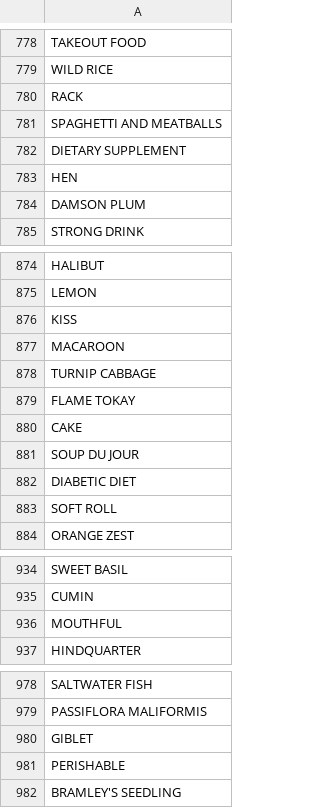
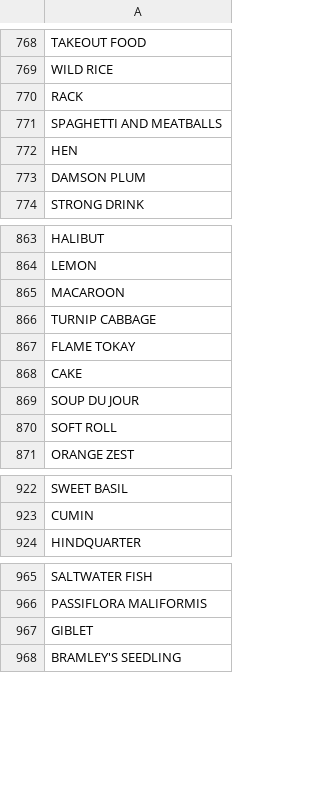
Before and after one commit to timjaya/neoway-brand-sentiment, a CSV file: analysis/wordnet_db/wordnet_food_beverages_list.csv, drawn as a sheet; only a part is shown, gaps mark what is left out; the diff covers the shown part only.

```diff
--- a/analysis/wordnet_db/wordnet_food_beverages_list.csv
+++ b/analysis/wordnet_db/wordnet_food_beverages_list.csv
@@ -781,3 +771,2 @@ RACK
 SPAGHETTI AND MEATBALLS
-DIETARY SUPPLEMENT
 HEN
@@ -875,3 +864,2 @@ HALIBUT
 LEMON
-KISS
 MACAROON
@@ -881,3 +869,2 @@ CAKE
 SOUP DU JOUR
-DIABETIC DIET
 SOFT ROLL
@@ -935,3 +923,2 @@ SWEET BASIL
 CUMIN
-MOUTHFUL
 HINDQUARTER
@@ -980,3 +967,2 @@ PASSIFLORA MALIFORMIS
 GIBLET
-PERISHABLE
 BRAMLEY'S SEEDLING
```
Also changed, not shown: 35 removed rows and 2 moved rows elsewhere in this file.
